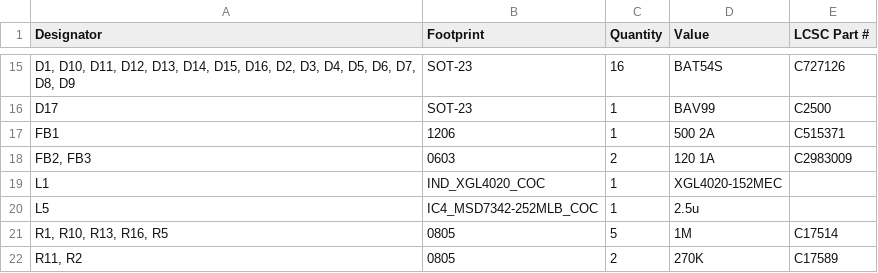
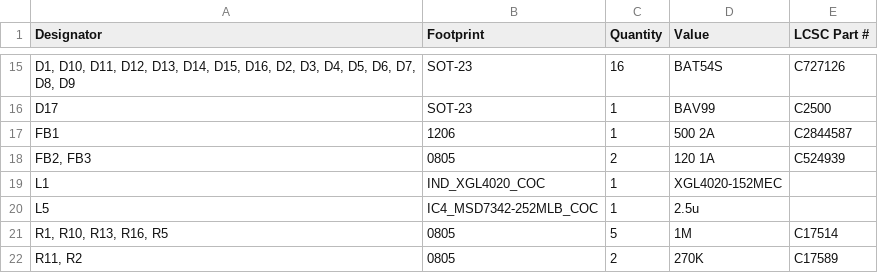
Before and after one commit to bcbergmanuu/hw-balance, a CSV file: hw_drawings/production/bom.csv, drawn as a sheet; only a part is shown, gaps mark what is left out; the diff names each change by its address in the sheet, - before the commit and + after, or states it on an @@ line.

```diff
--- a/hw_drawings/production/bom.csv
+++ b/hw_drawings/production/bom.csv
-E17 (LCSC Part #): C515371
+E17 (LCSC Part #): C2844587
-B18 (Footprint): 0603
+B18 (Footprint): 0805
-E18 (LCSC Part #): C2983009
+E18 (LCSC Part #): C524939
```
Also changed, not shown: hw_drawings/production/positions.csv, 7 other files.
